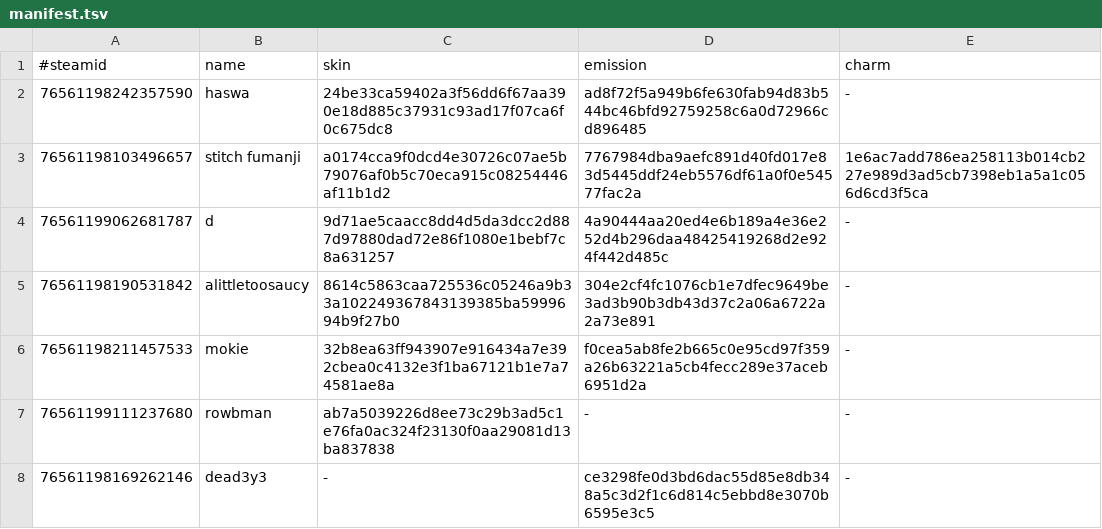
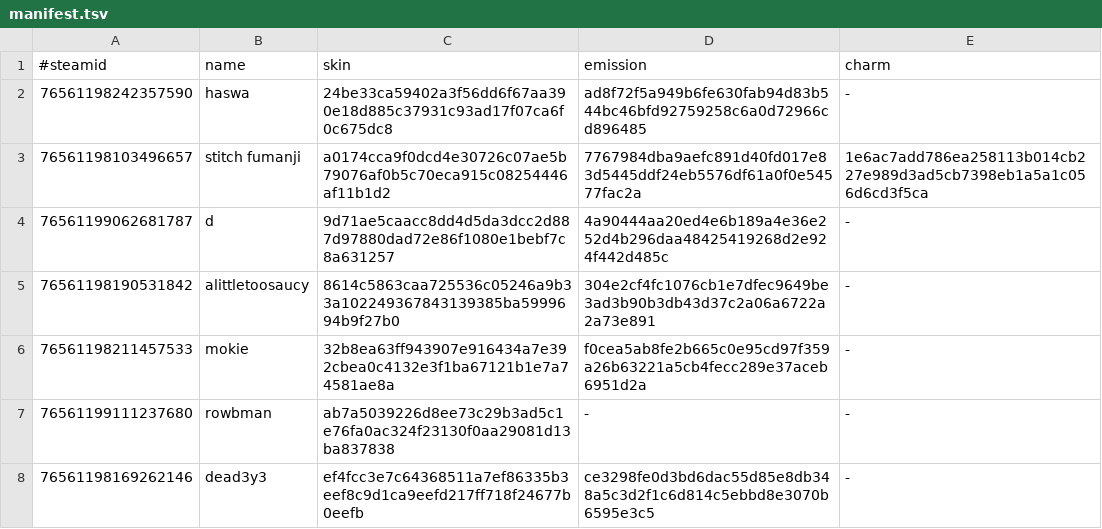
Before and after one commit to d1ll3x3/charm-skins-data, a TSV file: api/manifest.tsv, drawn as a sheet.

Commit message:
Update manifest

```diff
--- a/api/manifest.tsv
+++ b/api/manifest.tsv
@@ -7,2 +7,2 @@
 76561199111237680	rowbman	ab7a5039226d8ee73c29b3ad5c1e76fa0ac324f23130f0aa29081d13ba837838	-	-
-76561198169262146	dead3y3	-	ce3298fe0d3bd6dac55d85e8db348a5c3d2f1c6d814c5ebbd8e3070b6595e3c5	-
+76561198169262146	dead3y3	ef4fcc3e7c64368511a7ef86335b3eef8c9d1ca9eefd217ff718f24677b0eefb	ce3298fe0d3bd6dac55d85e8db348a5c3d2f1c6d814c5ebbd8e3070b6595e3c5	-
```
